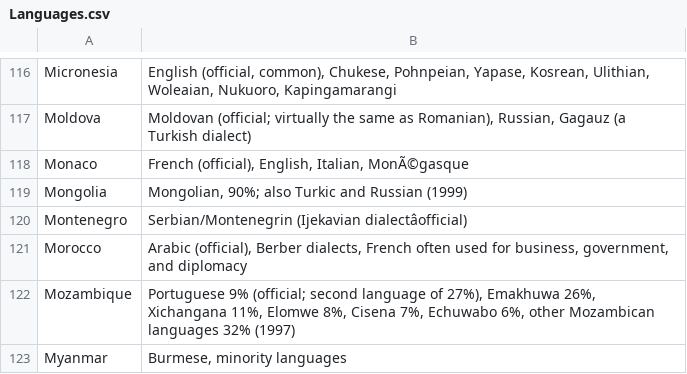
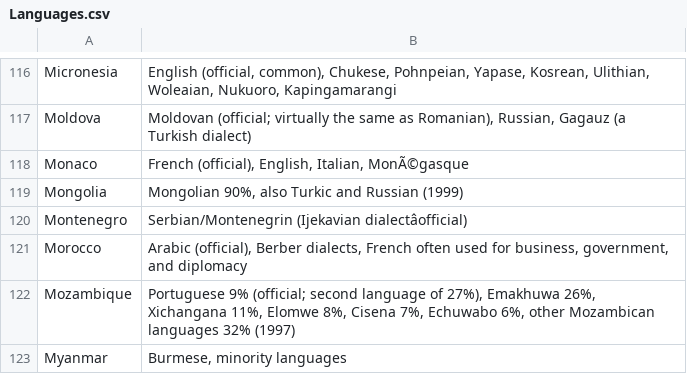
Before and after one commit to syeon0928/FinalExam_VA, a CSV file: original_data/Languages.csv, drawn as a sheet; only a part is shown, gaps mark what is left out; the diff names each change by its address in the sheet, - before the commit and + after, or states it on an @@ line.

```diff
--- a/original_data/Languages.csv
+++ b/original_data/Languages.csv
-B119: Mongolian, 90%; also Turkic…
+B119: Mongolian 90%, also Turkic…
```
Also changed, not shown: cleaned_data/avg_rest_hot_p.csv, cleaned_data/language.csv, 1 other file.
